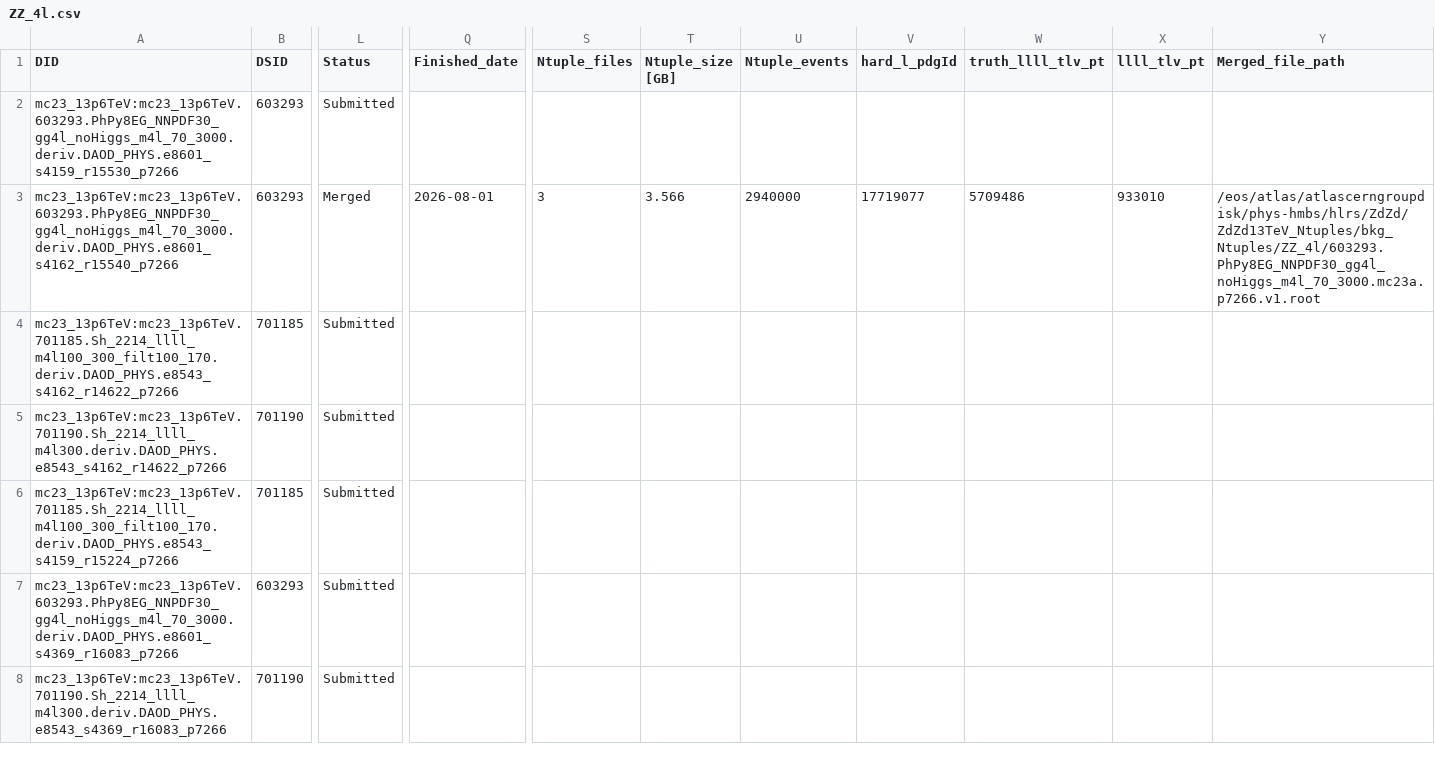
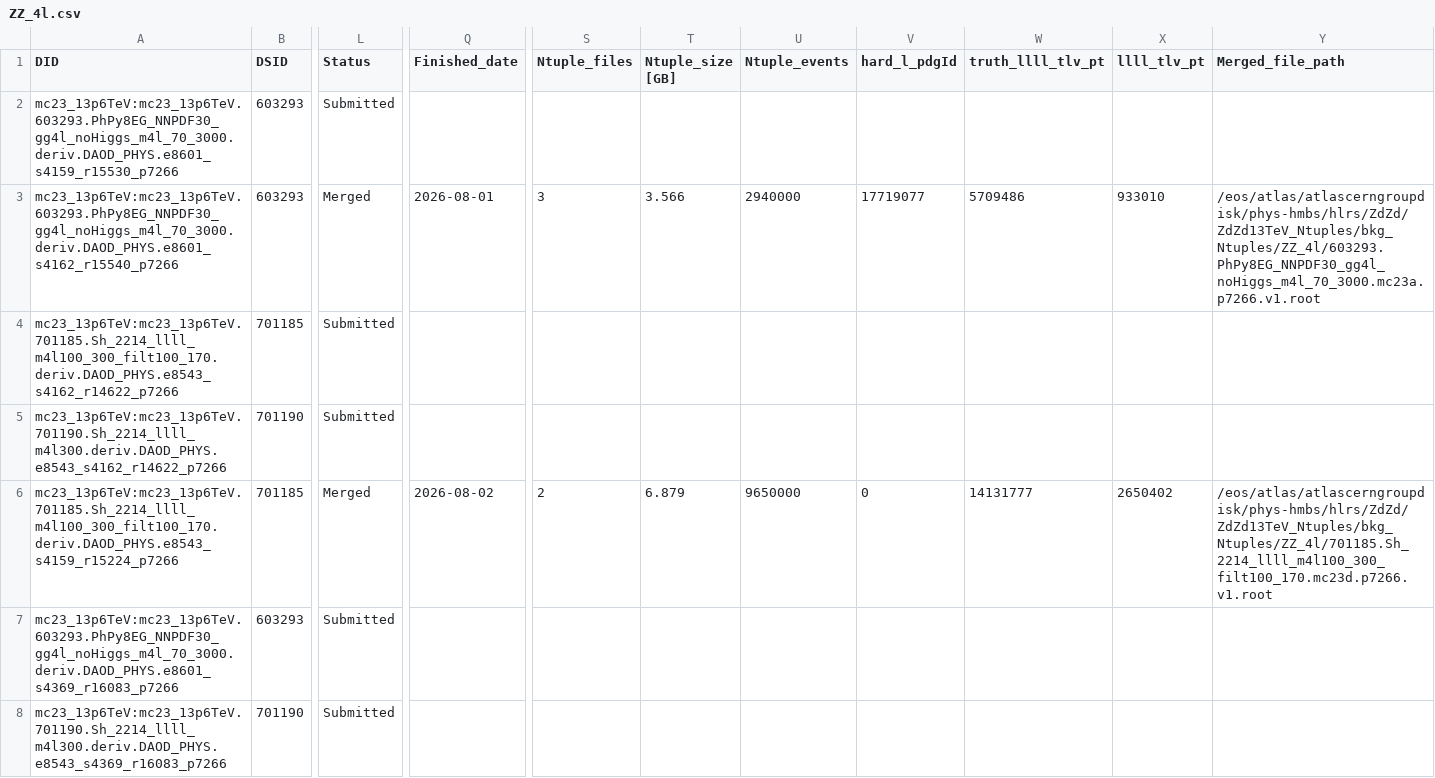
Before and after one commit to rsamconn/ZdZd_R3_production, a CSV file: data/ZZ_4l.csv, drawn as a sheet; only a part is shown, gaps mark what is left out; the diff names each change by its address in the sheet, - before the commit and + after, or states it on an @@ line.

Commit message:
Added download and merge details for DSID 701185, mc23d.

```diff
--- a/data/ZZ_4l.csv
+++ b/data/ZZ_4l.csv
-L6 (Status): Submitted
+L6 (Status): Merged
-Q6 (Finished_date): (empty)
+Q6 (Finished_date): 2026-08-02
-S6 (Ntuple_files): (empty)
+S6 (Ntuple_files): 2
-T6 (Ntuple_size [GB]): (empty)
+T6 (Ntuple_size [GB]): 6.879
-U6 (Ntuple_events): (empty)
+U6 (Ntuple_events): 9650000
-V6 (hard_l_pdgId): (empty)
+V6 (hard_l_pdgId): 0
-W6 (truth_llll_tlv_pt): (empty)
+W6 (truth_llll_tlv_pt): 14131777
-X6 (llll_tlv_pt): (empty)
+X6 (llll_tlv_pt): 2650402
-Y6 (Merged_file_path): (empty)
+Y6 (Merged_file_path): /eos/atlas/atlascerngroupdisk/phys-hmbs/hlrs/ZdZd/ZdZd13TeV_Ntuples/bkg_Ntuples/ZZ_4l/701185.Sh_2214_llll_m4l100_300_filt100_170.mc23d.p7266.v1.root
```
